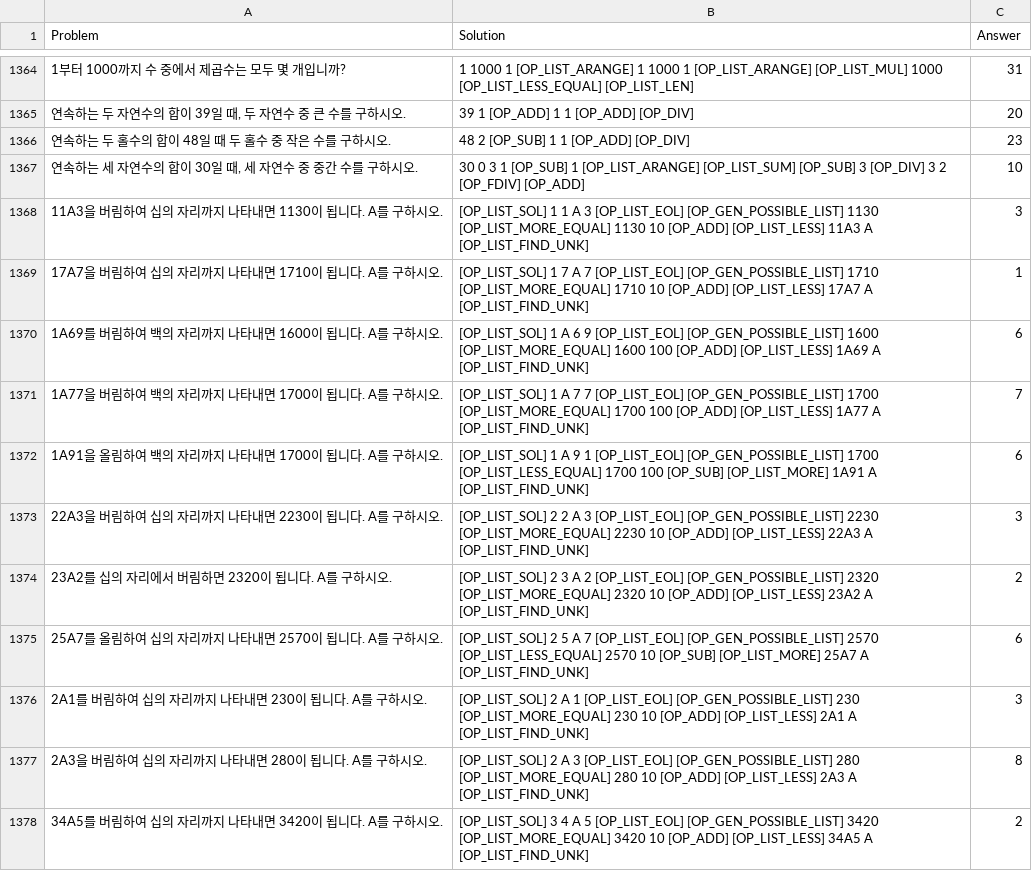
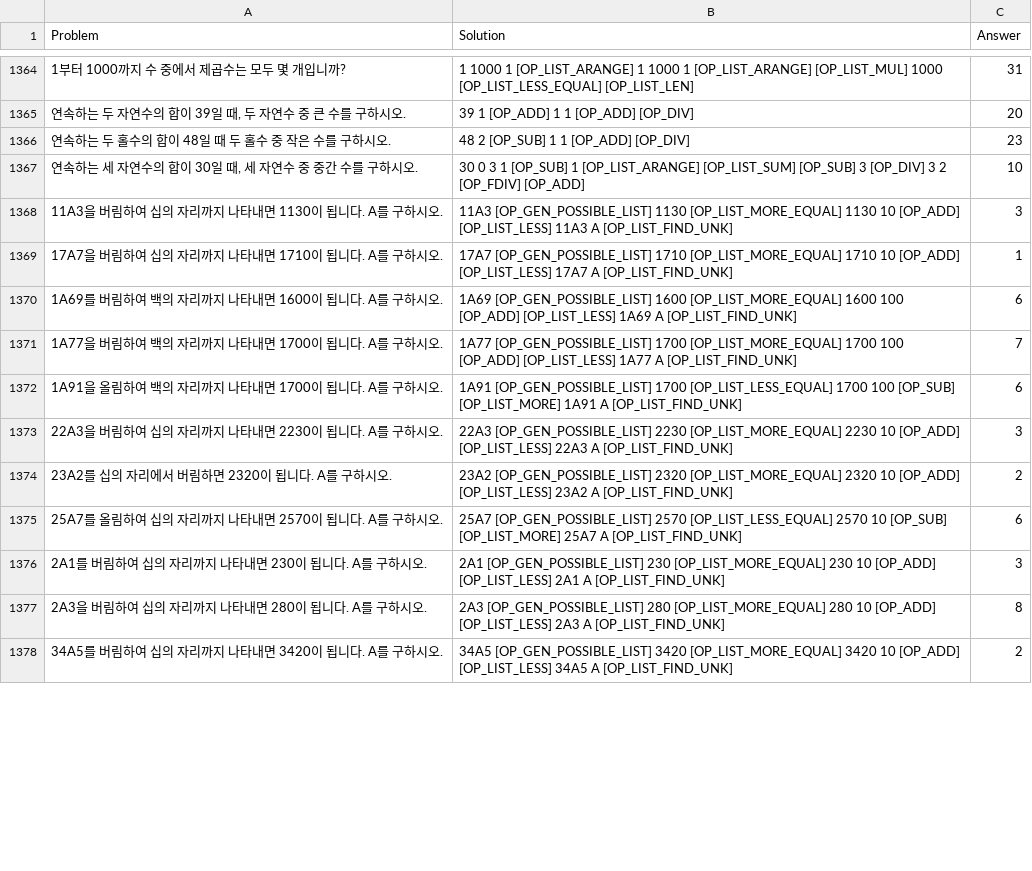
Before and after one commit to sudokim/OP_converter, a CSV file: final_tab2.csv, drawn as a sheet; only a part is shown, gaps mark what is left out; the diff covers the shown part only.

```diff
--- a/final_tab2.csv
+++ b/final_tab2.csv
@@ -1367,12 +1367,12 @@ Problem,Solution,Answer
 "연속하는 세 자연수의 합이 30일 때, 세 자연수 중 중간 수를 구하시오.",30 0 3 1 [OP_SUB] 1 [OP_LIST_ARANGE] [OP_LIST_SUM] [OP_SUB] 3 [OP_DIV] 3 2 [OP_FDIV] [OP_ADD],10
-11A3을 버림하여 십의 자리까지 나타내면 1130이 됩니다. A를 구하시오.,[OP_LIST_SOL] 1 1 A 3 [OP_LIST_EOL] [OP_GEN_POSSIBLE_LIST] 1130 [OP_LIST_MORE_EQUAL] 1130 10 [OP_ADD] [OP_LIST_LESS] 11A3 A [OP_LIST_FIND_UNK],3
-17A7을 버림하여 십의 자리까지 나타내면 1710이 됩니다. A를 구하시오.,[OP_LIST_SOL] 1 7 A 7 [OP_LIST_EOL] [OP_GEN_POSSIBLE_LIST] 1710 [OP_LIST_MORE_EQUAL] 1710 10 [OP_ADD] [OP_LIST_LESS] 17A7 A [OP_LIST_FIND_UNK],1
-1A69를 버림하여 백의 자리까지 나타내면 1600이 됩니다. A를 구하시오.,[OP_LIST_SOL] 1 A 6 9 [OP_LIST_EOL] [OP_GEN_POSSIBLE_LIST] 1600 [OP_LIST_MORE_EQUAL] 1600 100 [OP_ADD] [OP_LIST_LESS] 1A69 A [OP_LIST_FIND_UNK],6
-1A77을 버림하여 백의 자리까지 나타내면 1700이 됩니다. A를 구하시오.,[OP_LIST_SOL] 1 A 7 7 [OP_LIST_EOL] [OP_GEN_POSSIBLE_LIST] 1700 [OP_LIST_MORE_EQUAL] 1700 100 [OP_ADD] [OP_LIST_LESS] 1A77 A [OP_LIST_FIND_UNK],7
-1A91을 올림하여 백의 자리까지 나타내면 1700이 됩니다. A를 구하시오.,[OP_LIST_SOL] 1 A 9 1 [OP_LIST_EOL] [OP_GEN_POSSIBLE_LIST] 1700 [OP_LIST_LESS_EQUAL] 1700 100 [OP_SUB] [OP_LIST_MORE] 1A91 A [OP_LIST_FIND_UNK],6
-22A3을 버림하여 십의 자리까지 나타내면 2230이 됩니다. A를 구하시오.,[OP_LIST_SOL] 2 2 A 3 [OP_LIST_EOL] [OP_GEN_POSSIBLE_LIST] 2230 [OP_LIST_MORE_EQUAL] 2230 10 [OP_ADD] [OP_LIST_LESS] 22A3 A [OP_LIST_FIND_UNK],3
-23A2를 십의 자리에서 버림하면 2320이 됩니다. A를 구하시오.,[OP_LIST_SOL] 2 3 A 2 [OP_LIST_EOL] [OP_GEN_POSSIBLE_LIST] 2320 [OP_LIST_MORE_EQUAL] 2320 10 [OP_ADD] [OP_LIST_LESS] 23A2 A [OP_LIST_FIND_UNK],2
-25A7를 올림하여 십의 자리까지 나타내면 2570이 됩니다. A를 구하시오.,[OP_LIST_SOL] 2 5 A 7 [OP_LIST_EOL] [OP_GEN_POSSIBLE_LIST] 2570 [OP_LIST_LESS_EQUAL] 2570 10 [OP_SUB] [OP_LIST_MORE] 25A7 A [OP_LIST_FIND_UNK],6
-2A1를 버림하여 십의 자리까지 나타내면 230이 됩니다. A를 구하시오.,[OP_LIST_SOL] 2 A 1 [OP_LIST_EOL] [OP_GEN_POSSIBLE_LIST] 230 [OP_LIST_MORE_EQUAL] 230 10 [OP_ADD] [OP_LIST_LESS] 2A1 A [OP_LIST_FIND_UNK],3
-2A3을 버림하여 십의 자리까지 나타내면 280이 됩니다. A를 구하시오.,[OP_LIST_SOL] 2 A 3 [OP_LIST_EOL] [OP_GEN_POSSIBLE_LIST] 280 [OP_LIST_MORE_EQUAL] 280 10 [OP_ADD] [OP_LIST_LESS] 2A3 A [OP_LIST_FIND_UNK],8
-34A5를 버림하여 십의 자리까지 나타내면 3420이 됩니다. A를 구하시오.,[OP_LIST_SOL] 3 4 A 5 [OP_LIST_EOL] [OP_GEN_POSSIBLE_LIST] 3420 [OP_LIST_MORE_EQUAL] 3420 10 [OP_ADD] [OP_LIST_LESS] 34A5 A [OP_LIST_FIND_UNK],2
+11A3을 버림하여 십의 자리까지 나타내면 1130이 됩니다. A를 구하시오.,11A3 [OP_GEN_POSSIBLE_LIST] 1130 [OP_LIST_MORE_EQUAL] 1130 10 [OP_ADD] [OP_LIST_LESS] 11A3 A [OP_LIST_FIND_UNK],3
+17A7을 버림하여 십의 자리까지 나타내면 1710이 됩니다. A를 구하시오.,17A7 [OP_GEN_POSSIBLE_LIST] 1710 [OP_LIST_MORE_EQUAL] 1710 10 [OP_ADD] [OP_LIST_LESS] 17A7 A [OP_LIST_FIND_UNK],1
+1A69를 버림하여 백의 자리까지 나타내면 1600이 됩니다. A를 구하시오.,1A69 [OP_GEN_POSSIBLE_LIST] 1600 [OP_LIST_MORE_EQUAL] 1600 100 [OP_ADD] [OP_LIST_LESS] 1A69 A [OP_LIST_FIND_UNK],6
+1A77을 버림하여 백의 자리까지 나타내면 1700이 됩니다. A를 구하시오.,1A77 [OP_GEN_POSSIBLE_LIST] 1700 [OP_LIST_MORE_EQUAL] 1700 100 [OP_ADD] [OP_LIST_LESS] 1A77 A [OP_LIST_FIND_UNK],7
+1A91을 올림하여 백의 자리까지 나타내면 1700이 됩니다. A를 구하시오.,1A91 [OP_GEN_POSSIBLE_LIST] 1700 [OP_LIST_LESS_EQUAL] 1700 100 [OP_SUB] [OP_LIST_MORE] 1A91 A [OP_LIST_FIND_UNK],6
+22A3을 버림하여 십의 자리까지 나타내면 2230이 됩니다. A를 구하시오.,22A3 [OP_GEN_POSSIBLE_LIST] 2230 [OP_LIST_MORE_EQUAL] 2230 10 [OP_ADD] [OP_LIST_LESS] 22A3 A [OP_LIST_FIND_UNK],3
+23A2를 십의 자리에서 버림하면 2320이 됩니다. A를 구하시오.,23A2 [OP_GEN_POSSIBLE_LIST] 2320 [OP_LIST_MORE_EQUAL] 2320 10 [OP_ADD] [OP_LIST_LESS] 23A2 A [OP_LIST_FIND_UNK],2
+25A7를 올림하여 십의 자리까지 나타내면 2570이 됩니다. A를 구하시오.,25A7 [OP_GEN_POSSIBLE_LIST] 2570 [OP_LIST_LESS_EQUAL] 2570 10 [OP_SUB] [OP_LIST_MORE] 25A7 A [OP_LIST_FIND_UNK],6
+2A1를 버림하여 십의 자리까지 나타내면 230이 됩니다. A를 구하시오.,2A1 [OP_GEN_POSSIBLE_LIST] 230 [OP_LIST_MORE_EQUAL] 230 10 [OP_ADD] [OP_LIST_LESS] 2A1 A [OP_LIST_FIND_UNK],3
+2A3을 버림하여 십의 자리까지 나타내면 280이 됩니다. A를 구하시오.,2A3 [OP_GEN_POSSIBLE_LIST] 280 [OP_LIST_MORE_EQUAL] 280 10 [OP_ADD] [OP_LIST_LESS] 2A3 A [OP_LIST_FIND_UNK],8
+34A5를 버림하여 십의 자리까지 나타내면 3420이 됩니다. A를 구하시오.,34A5 [OP_GEN_POSSIBLE_LIST] 3420 [OP_LIST_MORE_EQUAL] 3420 10 [OP_ADD] [OP_LIST_LESS] 34A5 A [OP_LIST_FIND_UNK],2
```
Also changed, not shown: 48 edited cells elsewhere in this file, final_tab1_noanswer.csv, final_tab4_noanswer.csv, 2 other files.
